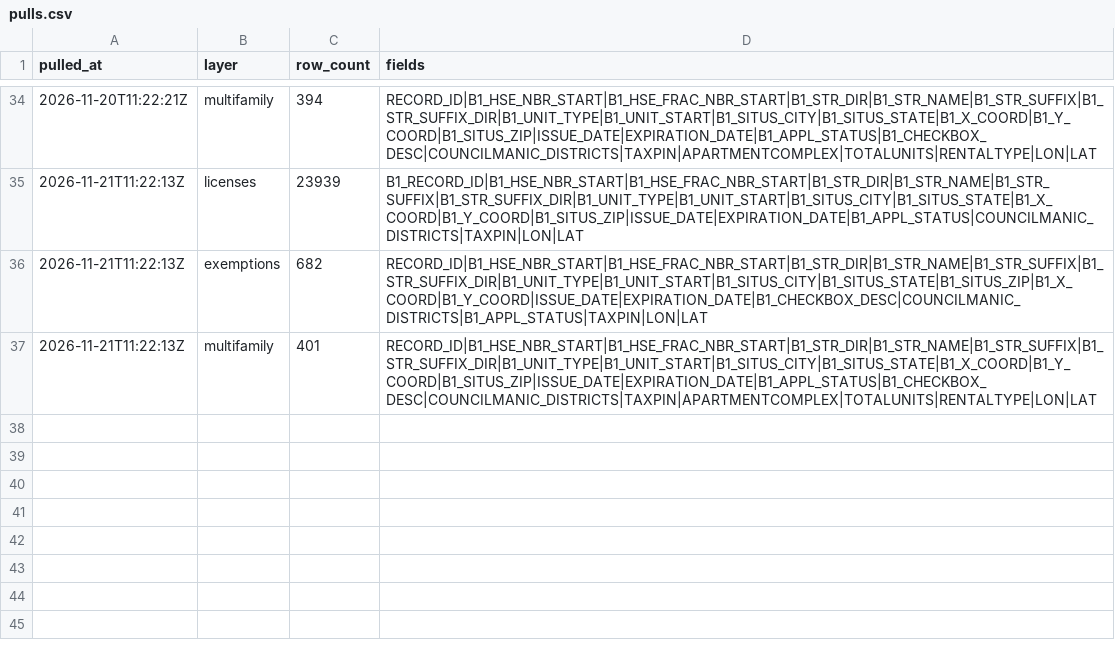
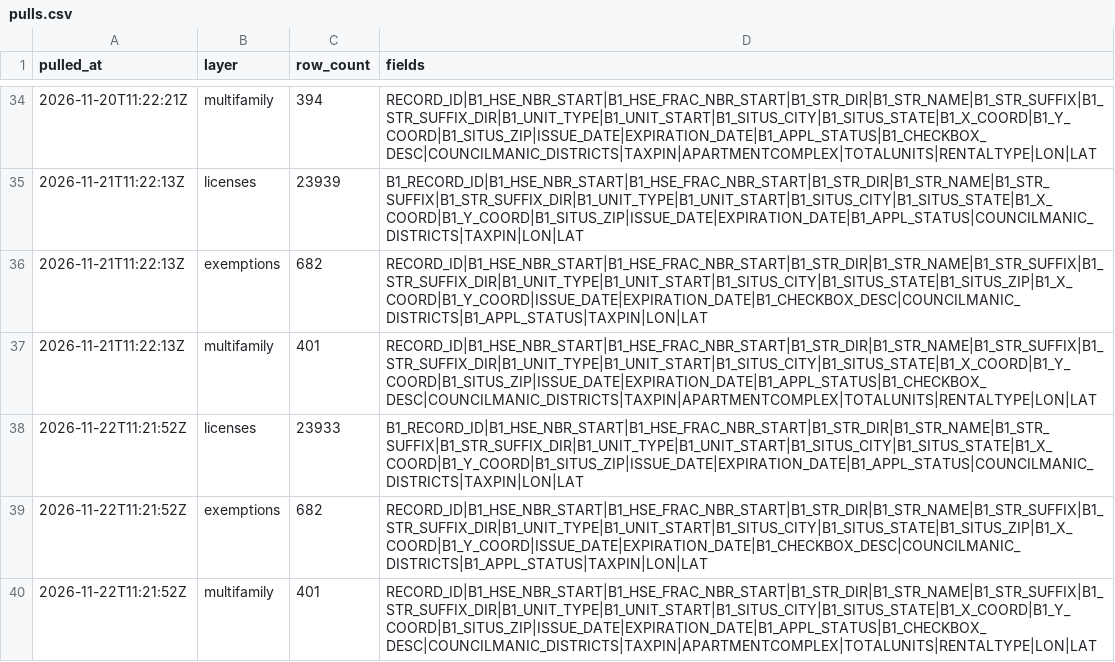
Before and after one commit to MarylandLegalAid/rental-license-history, a CSV file: jurisdictions/baltimore-county/pulls.csv, drawn as a sheet; only a part is shown, gaps mark what is left out; the diff names each change by its address in the sheet, - before the commit and + after, or states it on an @@ line.

```diff
--- a/jurisdictions/baltimore-county/pulls.csv
+++ b/jurisdictions/baltimore-county/pulls.csv
+row 38: 2026-11-22T11:21:52Z | licenses | 23933 | B1_RECORD_ID|B1_HSE_NBR_START|B1_HSE_FRAC_NBR_START|B1_STR_DIR|B1_STR_NAME|B1_STR_SUFFIX|B1_STR_SUFFIX_DIR|B1_UNIT_TYPE|B1_UNIT_START|B1_SITUS_CITY|B1_SITUS_STATE|B1_X_COORD|B1_Y_COORD|B1_SITUS_ZIP|ISSUE_DATE|EXPIRATION_DATE|B1_APPL_STATUS|COUNCILMANIC_DISTRICTS|TAXPIN|LON|LAT
+row 39: 2026-11-22T11:21:52Z | exemptions | 682 | RECORD_ID|B1_HSE_NBR_START|B1_HSE_FRAC_NBR_START|B1_STR_DIR|B1_STR_NAME|B1_STR_SUFFIX|B1_STR_SUFFIX_DIR|B1_UNIT_TYPE|B1_UNIT_START|B1_SITUS_CITY|B1_SITUS_STATE|B1_SITUS_ZIP|B1_X_COORD|B1_Y_COORD|ISSUE_DATE|EXPIRATION_DATE|B1_CHECKBOX_DESC|COUNCILMANIC_DISTRICTS|B1_APPL_STATUS|TAXPIN|LON|LAT
+row 40: 2026-11-22T11:21:52Z | multifamily | 401 | RECORD_ID|B1_HSE_NBR_START|B1_HSE_FRAC_NBR_START|B1_STR_DIR|B1_STR_NAME|B1_STR_SUFFIX|B1_STR_SUFFIX_DIR|B1_UNIT_TYPE|B1_UNIT_START|B1_SITUS_CITY|B1_SITUS_STATE|B1_X_COORD|B1_Y_COORD|B1_SITUS_ZIP|ISSUE_DATE|EXPIRATION_DATE|B1_APPL_STATUS|B1_CHECKBOX_DESC|COUNCILMANIC_DISTRICTS|TAXPIN|APARTMENTCOMPLEX|TOTALUNITS|RENTALTYPE|LON|LAT
```
Also changed, not shown: 2 other files.
